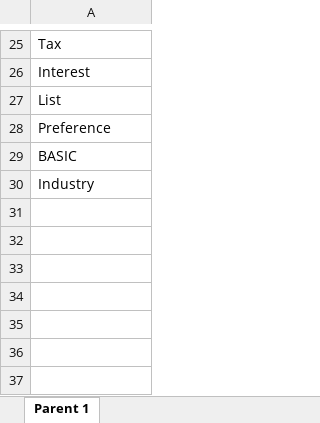
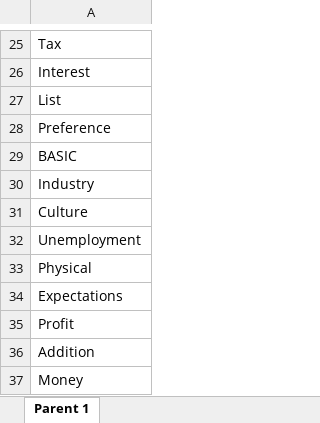
Before and after one commit to binxuankong/skills-ontology-project, an Excel workbook: skills/Redundant Skills.xlsx, sheet Parent 1, drawn as a sheet; only a part is shown, gaps mark what is left out; values as stored, in another font and other column widths than the file's, no borders; table styles not drawn; the diff names each change by its address in the sheet, - before the commit and + after, or states it on an @@ line.

```diff
--- a/skills/Redundant Skills.xlsx (sheet Parent 1)
+++ b/skills/Redundant Skills.xlsx (sheet Parent 1)
+row 31: Culture
+row 32: Unemployment
+row 33: Physical
+row 34: Expectations
+row 35: Profit
+row 36: Addition
+row 37: Money
```
Also changed, not shown: myfuturejobs-insights/Skill Count v2.xlsx, skills/Skills v3.xlsx, 2 other files.
